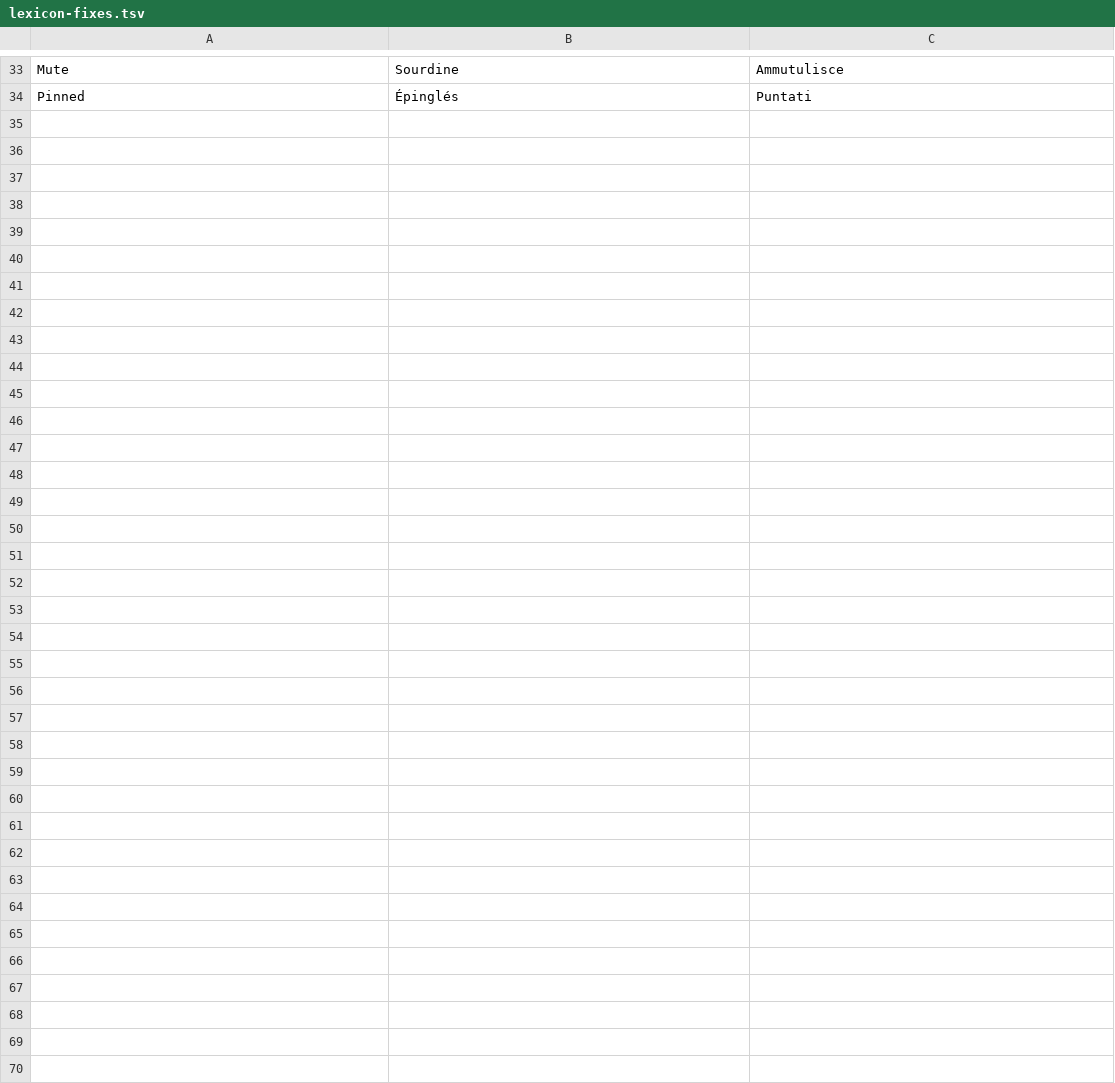
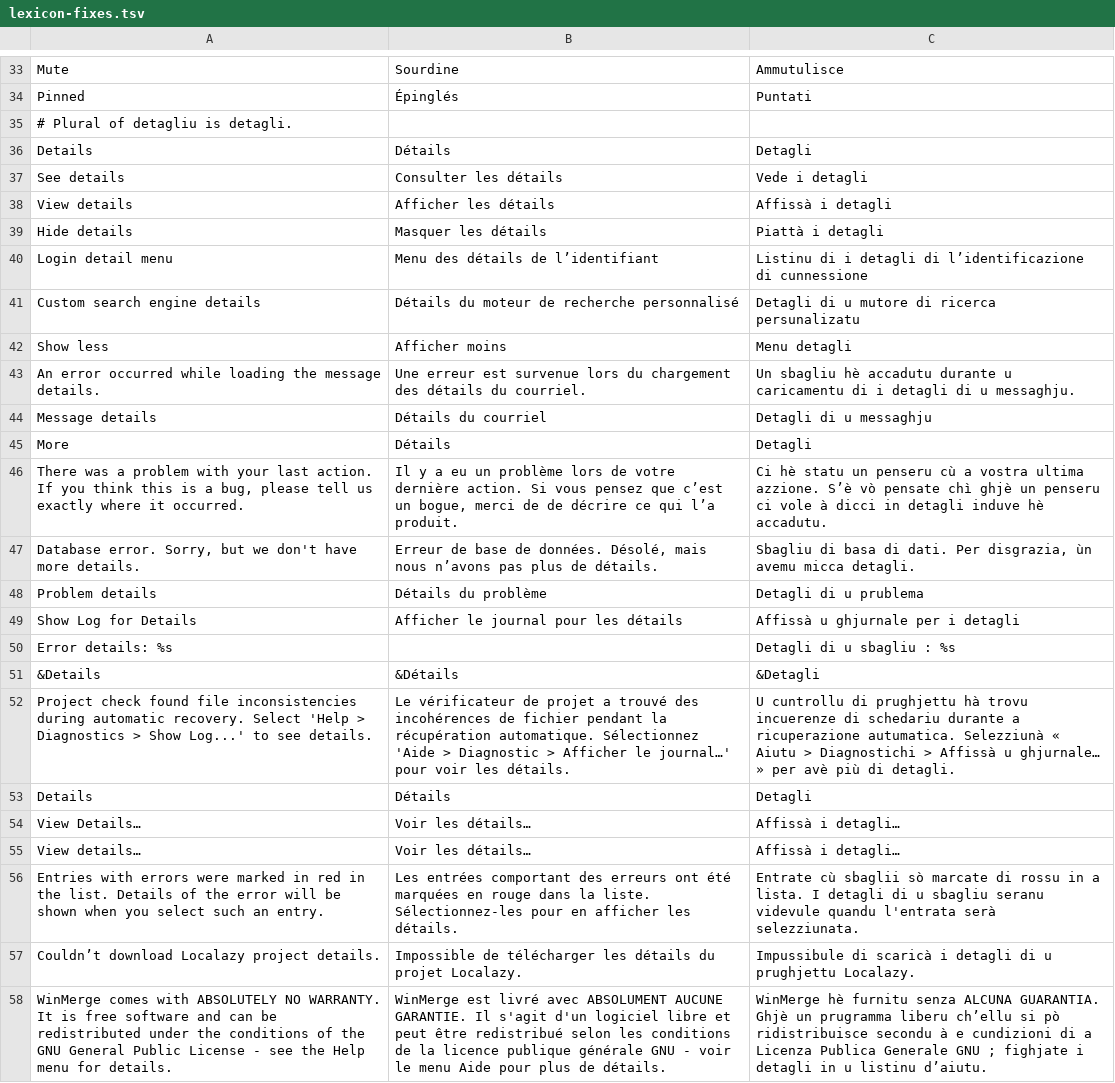
Before and after one commit to Platykalt/corsu, a TSV file: lexicon/lexicon-fixes.tsv, drawn as a sheet; only a part is shown, gaps mark what is left out.

```diff
--- a/lexicon/lexicon-fixes.tsv
+++ b/lexicon/lexicon-fixes.tsv
@@ -34 +34,25 @@ Mute|Sourdine|Ammutulisce
 Pinned|Épinglés|Puntati
+# Plural of detagliu is detagli.
+Details|Détails|Detagli
+See details|Consulter les détails|Vede i detagli
+View details|Afficher les détails|Affissà i detagli
+Hide details|Masquer les détails|Piattà i detagli
+Login detail menu|Menu des détails de l’identifiant|Listinu di i detagli di l’identificazione di cunnessione
+Custom search engine details|Détails du moteur de recherche personnalisé|Detagli di u mutore di ricerca persunalizatu
+Show less|Afficher moins|Menu detagli
+An error occurred while loading the message details.|Une erreur est survenue lors du chargement des détails du courriel.|Un sbagliu hè accadutu durante u caricamentu di i detagli di u messaghju.
+Message details|Détails du courriel|Detagli di u messaghju
+More|Détails|Detagli
+There was a problem with your last action. If you think this is a bug, please tell us exactly where it occurred.|Il y a eu un problème lors de votre dernière action. Si vous pensez que c’est un bogue, merci de de décrire ce qui l’a produit.|Ci hè statu un penseru cù a vostra ultima azzione. S’è vò pensate chì ghjè un penseru ci vole à dicci in detagli induve hè accadutu.
+Database error. Sorry, but we don't have more details.|Erreur de base de données. Désolé, mais nous n’avons pas plus de détails.|Sbagliu di basa di dati. Per disgrazia, ùn avemu micca detagli.
+Problem details|Détails du problème|Detagli di u prublema
+Show Log for Details|Afficher le journal pour les détails|Affissà u ghjurnale per i detagli
+Error details: %s||Detagli di u sbagliu : %s
+&Details|&Détails|&Detagli
+Project check found file inconsistencies during automatic recovery. Select 'Help > Diagnostics > Show Log...' to see details.|Le vérificateur de projet a trouvé des incohérences de fichier pendant la récupération automatique. Sélectionnez 'Aide > Diagnostic > Afficher le journal…' pour voir les détails.|U cuntrollu di prughjettu hà trovu incuerenze di schedariu durante a ricuperazione autumatica. Selezziunà « Aiutu > Diagnostichi > Affissà u ghjurnale… » per avè più di detagli.
+Details|Détails|Detagli
+View Details…|Voir les détails…|Affissà i detagli…
+View details…|Voir les détails…|Affissà i detagli…
+Entries with errors were marked in red in the list. Details of the error will be shown when you select such an entry.|Les entrées comportant des erreurs ont été marquées en rouge dans la liste. Sélectionnez-les pour en afficher les détails.|Entrate cù sbaglii sò marcate di rossu in a lista. I detagli di u sbagliu seranu videvule quandu l'entrata serà selezziunata.
+Couldn’t download Localazy project details.|Impossible de télécharger les détails du projet Localazy.|Impussibule di scaricà i detagli di u prughjettu Localazy.
+WinMerge comes with ABSOLUTELY NO WARRANTY. It is free software and can be redistributed under the conditions of the GNU General Public License - see the Help menu for details.|WinMerge est livré avec ABSOLUMENT AUCUNE GARANTIE. Il s'agit d'un logiciel libre et peut être redistribué selon les conditions de la licence publique générale GNU - voir le menu Aide pour plus de détails.|WinMerge hè furnitu senza ALCUNA GUARANTIA. Ghjè un prugramma liberu ch’ellu si pò ridistribuisce secondu à e cundizioni di a Licenza Publica Generale GNU ; fighjate i detagli in u listinu d’aiutu.
```
Also changed, not shown: 14 other files.
